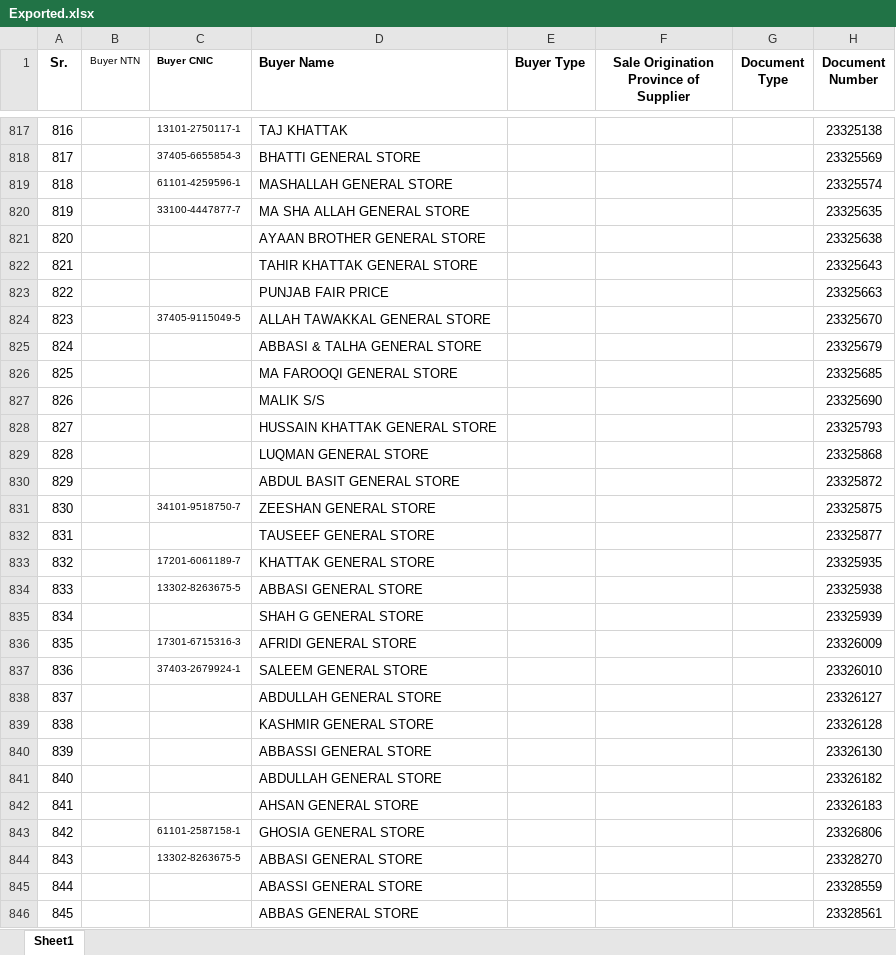
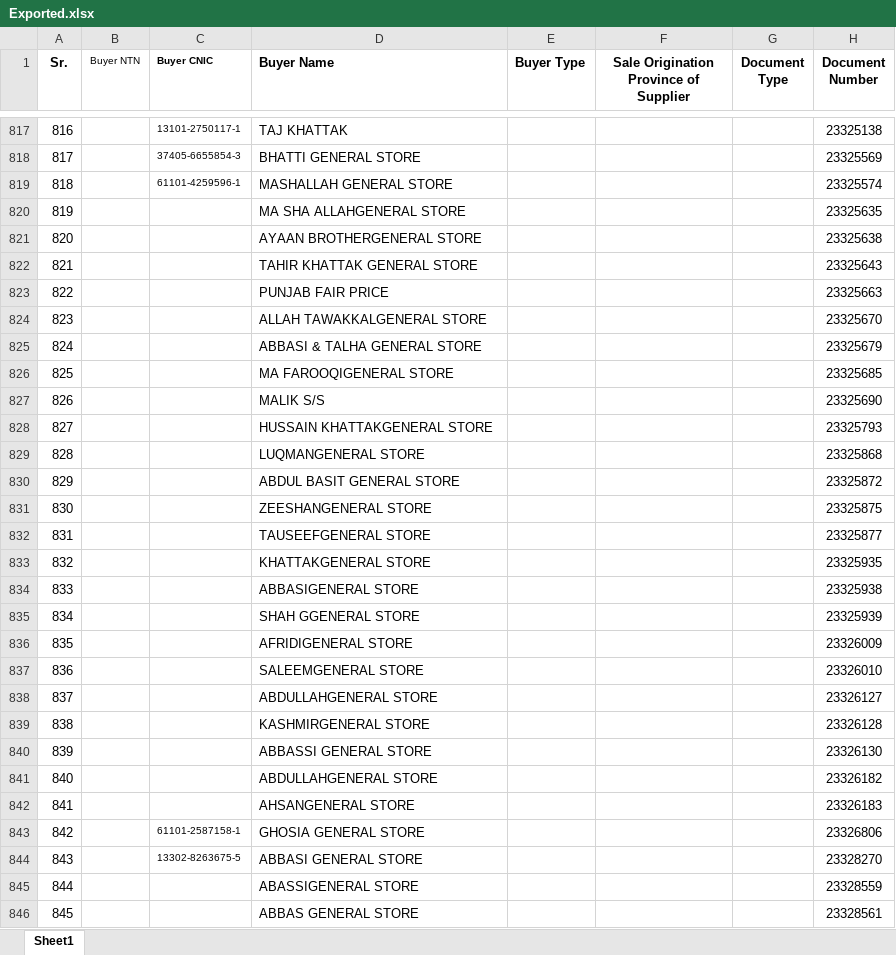
Before and after one commit to Ni9Logic/Competitive-Programming, an Excel workbook: Python_with_excel/excel_files/Exported.xlsx, sheet Sheet1, drawn as a sheet; only a part is shown, gaps mark what is left out; values as stored, in another font and other column widths than the file's, no borders; the diff covers the shown part only; the diff names each change by its address in the sheet, - before the commit and + after, or states it on an @@ line.

```diff
--- a/Python_with_excel/excel_files/Exported.xlsx (sheet Sheet1)
+++ b/Python_with_excel/excel_files/Exported.xlsx (sheet Sheet1)
-C820 (Buyer CNIC): 33100-4447877-7
+C820 (Buyer CNIC): (empty)
-D820 (Buyer Name): MA SHA ALLAH GENERAL STORE
+D820 (Buyer Name): MA SHA ALLAHGENERAL STORE
-D821 (Buyer Name): AYAAN BROTHER GENERAL STORE
+D821 (Buyer Name): AYAAN BROTHERGENERAL STORE
-C824 (Buyer CNIC): 37405-9115049-5
+C824 (Buyer CNIC): (empty)
-D824 (Buyer Name): ALLAH TAWAKKAL GENERAL STORE
+D824 (Buyer Name): ALLAH TAWAKKALGENERAL STORE
-D826 (Buyer Name): MA FAROOQI GENERAL STORE
+D826 (Buyer Name): MA FAROOQIGENERAL STORE
-D828 (Buyer Name): HUSSAIN KHATTAK GENERAL STORE
+D828 (Buyer Name): HUSSAIN KHATTAKGENERAL STORE
-D829 (Buyer Name): LUQMAN GENERAL STORE
+D829 (Buyer Name): LUQMANGENERAL STORE
-C831 (Buyer CNIC): 34101-9518750-7
+C831 (Buyer CNIC): (empty)
-D831 (Buyer Name): ZEESHAN GENERAL STORE
+D831 (Buyer Name): ZEESHANGENERAL STORE
-D832 (Buyer Name): TAUSEEF GENERAL STORE
+D832 (Buyer Name): TAUSEEFGENERAL STORE
-C833 (Buyer CNIC): 17201-6061189-7
+C833 (Buyer CNIC): (empty)
-D833 (Buyer Name): KHATTAK GENERAL STORE
+D833 (Buyer Name): KHATTAKGENERAL STORE
-C834 (Buyer CNIC): 13302-8263675-5
+C834 (Buyer CNIC): (empty)
-D834 (Buyer Name): ABBASI GENERAL STORE
+D834 (Buyer Name): ABBASIGENERAL STORE
-D835 (Buyer Name): SHAH G GENERAL STORE
+D835 (Buyer Name): SHAH GGENERAL STORE
-C836 (Buyer CNIC): 17301-6715316-3
+C836 (Buyer CNIC): (empty)
-D836 (Buyer Name): AFRIDI GENERAL STORE
+D836 (Buyer Name): AFRIDIGENERAL STORE
-C837 (Buyer CNIC): 37403-2679924-1
+C837 (Buyer CNIC): (empty)
-D837 (Buyer Name): SALEEM GENERAL STORE
+D837 (Buyer Name): SALEEMGENERAL STORE
-D838 (Buyer Name): ABDULLAH GENERAL STORE
+D838 (Buyer Name): ABDULLAHGENERAL STORE
-D839 (Buyer Name): KASHMIR GENERAL STORE
+D839 (Buyer Name): KASHMIRGENERAL STORE
-D841 (Buyer Name): ABDULLAH GENERAL STORE
+D841 (Buyer Name): ABDULLAHGENERAL STORE
-D842 (Buyer Name): AHSAN GENERAL STORE
+D842 (Buyer Name): AHSANGENERAL STORE
-D845 (Buyer Name): ABASSI GENERAL STORE
+D845 (Buyer Name): ABASSIGENERAL STORE
```
Also changed, not shown: 214 edited cells elsewhere in this sheet, 1 other file.
